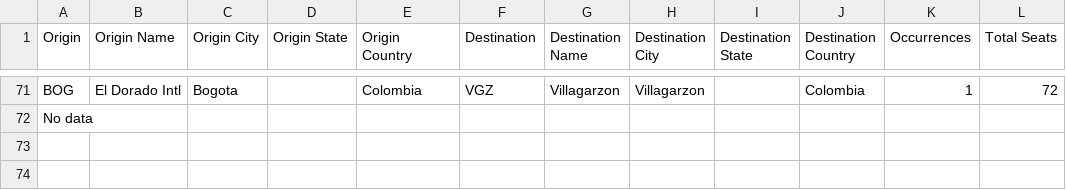
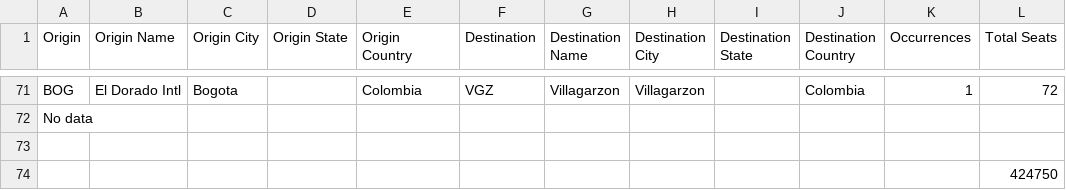
Before and after one commit to ecohealthalliance/zika-flirt-val, a CSV file: data/Raw FLIRT Output/Past/TP Past/TP_BOG_Past.csv, drawn as a sheet; only a part is shown, gaps mark what is left out; the diff names each change by its address in the sheet, - before the commit and + after, or states it on an @@ line.

```diff
--- a/data/Raw FLIRT Output/Past/TP Past/TP_BOG_Past.csv
+++ b/data/Raw FLIRT Output/Past/TP Past/TP_BOG_Past.csv
+row 73: (empty)
+row 74:  |  |  |  |  |  |  |  |  |  |  | 424750
```
Also changed, not shown: data/Raw FLIRT Output/Past/TP Past/TP_CCS_Past.csv, data/Raw FLIRT Output/Past/TP Past/TP_GRU_Past.csv, 1 other file.
